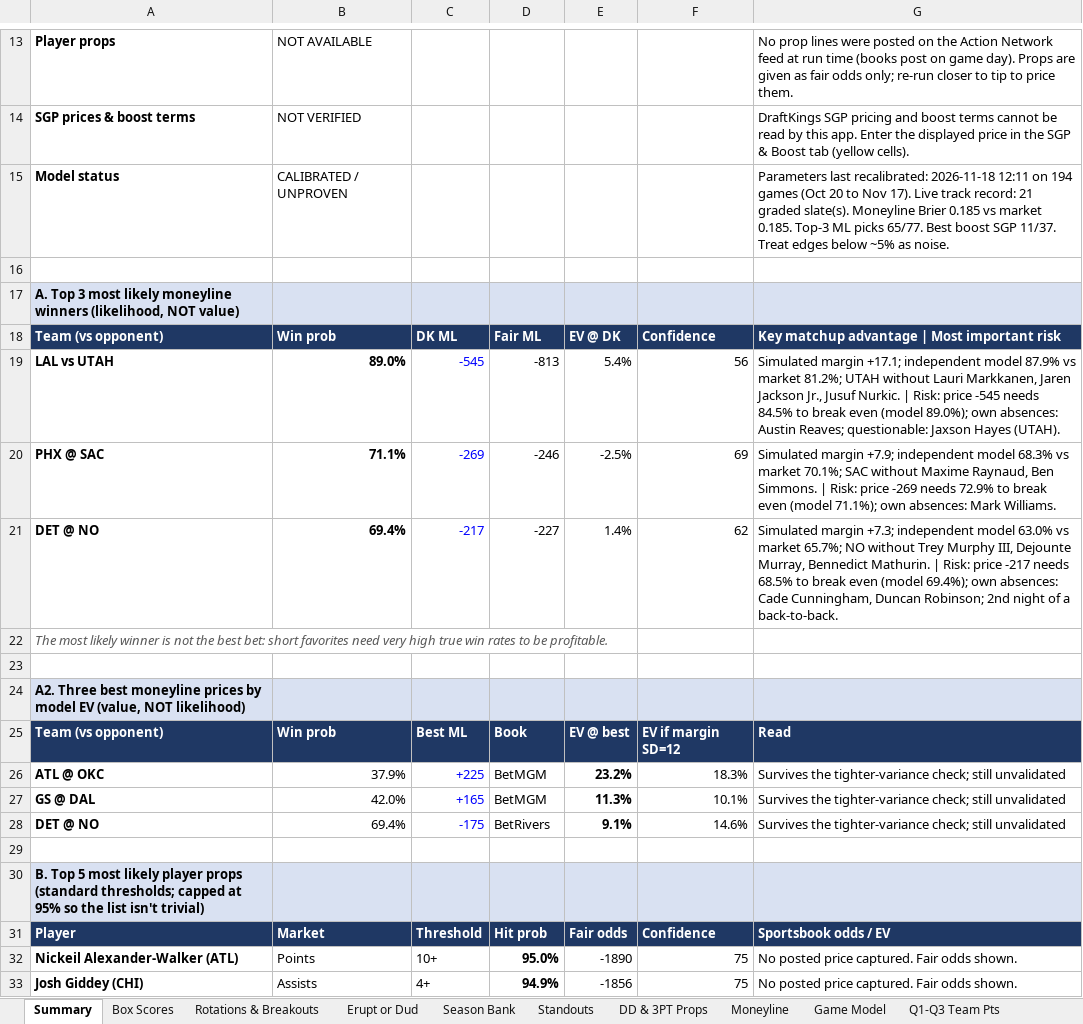
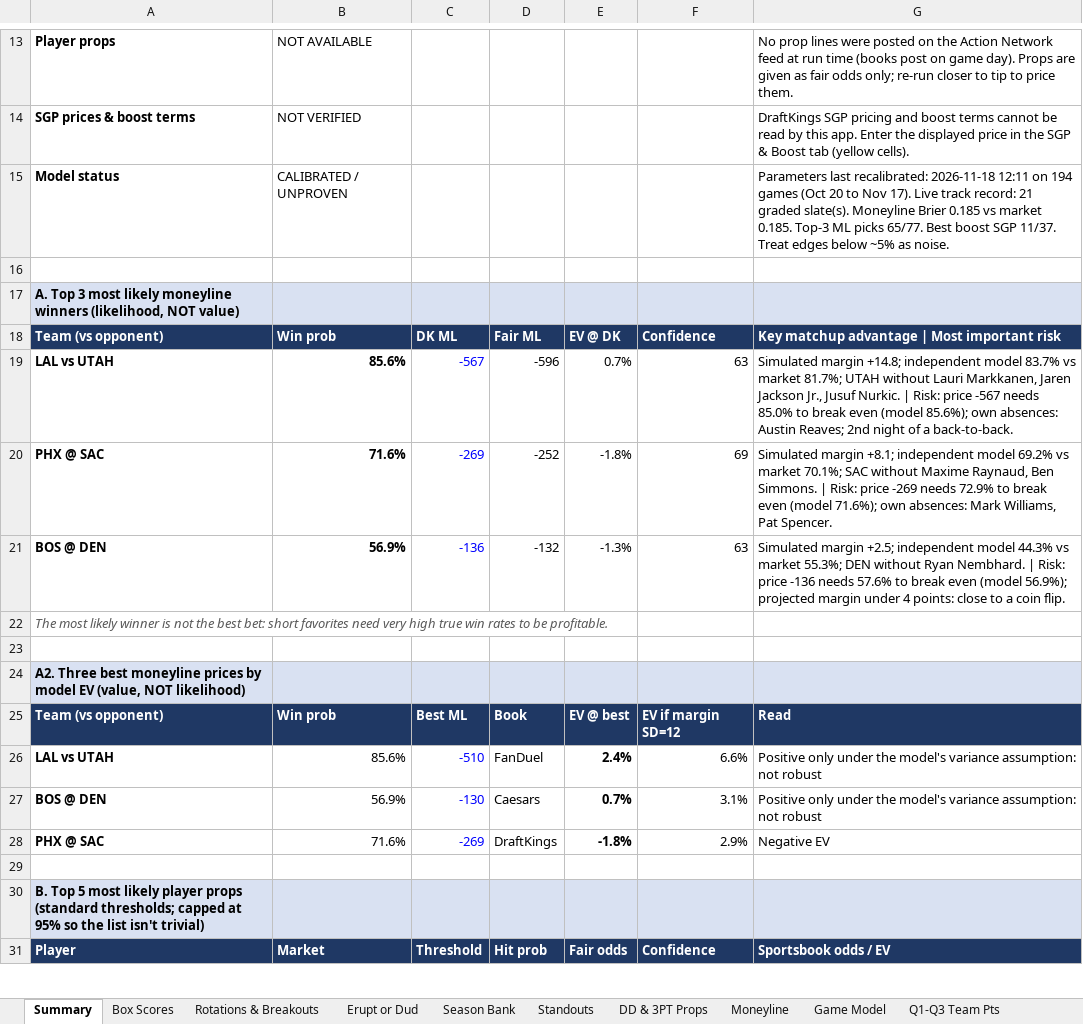
Before and after one commit to HeyShawtty/nba-quant-desk, an Excel workbook: reports/NBA_Quant_Report_2026-11-18.xlsx, sheet Summary, drawn as a sheet; only a part is shown, gaps mark what is left out; values as stored, in another font and other column widths than the file's, no borders; removed rows and columns are numbered as before the commit, all else as after; the diff covers the shown part only; the diff names each change by its address in the sheet, - before the commit and + after, or states it on an @@ line.

```diff
--- a/reports/NBA_Quant_Report_2026-11-18.xlsx (sheet Summary)
+++ b/reports/NBA_Quant_Report_2026-11-18.xlsx (sheet Summary)
-row 19: LAL vs UTAH | 89.0% | -545 | -813 | 5.4% | 56 | Simulated margin +17.1; independent model 87.9% vs market 81.2%; UTAH without Lauri Markkanen, Jaren Jackson Jr., Jusuf Nurkic. | Risk: price -545 needs 84.5% to break even (model 89.0%); own absences: Austin Reaves; questionable: Jaxson Hayes (UTAH).
+row 19: LAL vs UTAH | 85.6% | -567 | -596 | 0.7% | 63 | Simulated margin +14.8; independent model 83.7% vs market 81.7%; UTAH without Lauri Markkanen, Jaren Jackson Jr., Jusuf Nurkic. | Risk: price -567 needs 85.0% to break even (model 85.6%); own absences: Austin Reaves; 2nd night of a back-to-back.
-B20: 71.1%
+B20: 71.6%
-D20: -246
+D20: -252
-E20: -2.5%
+E20: -1.8%
-G20: Simulated margin +7.9; independent model 68.3% vs market 70.1%; SAC without Maxime Raynaud, Ben Simmons. | Risk: price -269 needs 72.9% to break even (model 71.1%); own absences: Mark Williams.
+G20: Simulated margin +8.1; independent model 69.2% vs market 70.1%; SAC without Maxime Raynaud, Ben Simmons. | Risk: price -269 needs 72.9% to break even (model 71.6%); own absences: Mark Williams, Pat Spencer.
-row 21: DET @ NO | 69.4% | -217 | -227 | 1.4% | 62 | Simulated margin +7.3; independent model 63.0% vs market 65.7%; NO without Trey Murphy III, Dejounte Murray, Bennedict Mathurin. | Risk: price -217 needs 68.5% to break even (model 69.4%); own absences: Cade Cunningham, Duncan Robinson; 2nd night of a back-to-back.
+row 21: BOS @ DEN | 56.9% | -136 | -132 | -1.3% | 63 | Simulated margin +2.5; independent model 44.3% vs market 55.3%; DEN without Ryan Nembhard. | Risk: price -136 needs 57.6% to break even (model 56.9%); projected margin under 4 points: close to a coin flip.
-row 26: ATL @ OKC | 37.9% | +225 | BetMGM | 23.2% | 18.3% | Survives the tighter-variance check; still unvalidated
-row 27: GS @ DAL | 42.0% | +165 | BetMGM | 11.3% | 10.1% | Survives the tighter-variance check; still unvalidated
-row 28: DET @ NO | 69.4% | -175 | BetRivers | 9.1% | 14.6% | Survives the tighter-variance check; still unvalidated
+row 26: LAL vs UTAH | 85.6% | -510 | FanDuel | 2.4% | 6.6% | Positive only under the model's variance assumption: not robust
+row 27: BOS @ DEN | 56.9% | -130 | Caesars | 0.7% | 3.1% | Positive only under the model's variance assumption: not robust
+row 28: PHX @ SAC | 71.6% | -269 | DraftKings | -1.8% | 2.9% | Negative EV
-row 32: Nickeil Alexander-Walker (ATL) | Points | 10+ | 95.0% | -1890 | 75 | No posted price captured. Fair odds shown.
-row 33: Josh Giddey (CHI) | Assists | 4+ | 94.9% | -1856 | 75 | No posted price captured. Fair odds shown.
```
Also changed, not shown: 22 added rows, 25 removed rows and 40 edited cells elsewhere in this sheet, sheet Player Distributions, sheet Player Thresholds, sheet Rotations & Breakouts, sheet Season Bank, sheet Minutes & Injuries, sheet Box Scores, 11 more sheets, formulas that keep their value, reports/Data_Bank_2026-27.xlsx, 11 other files.
